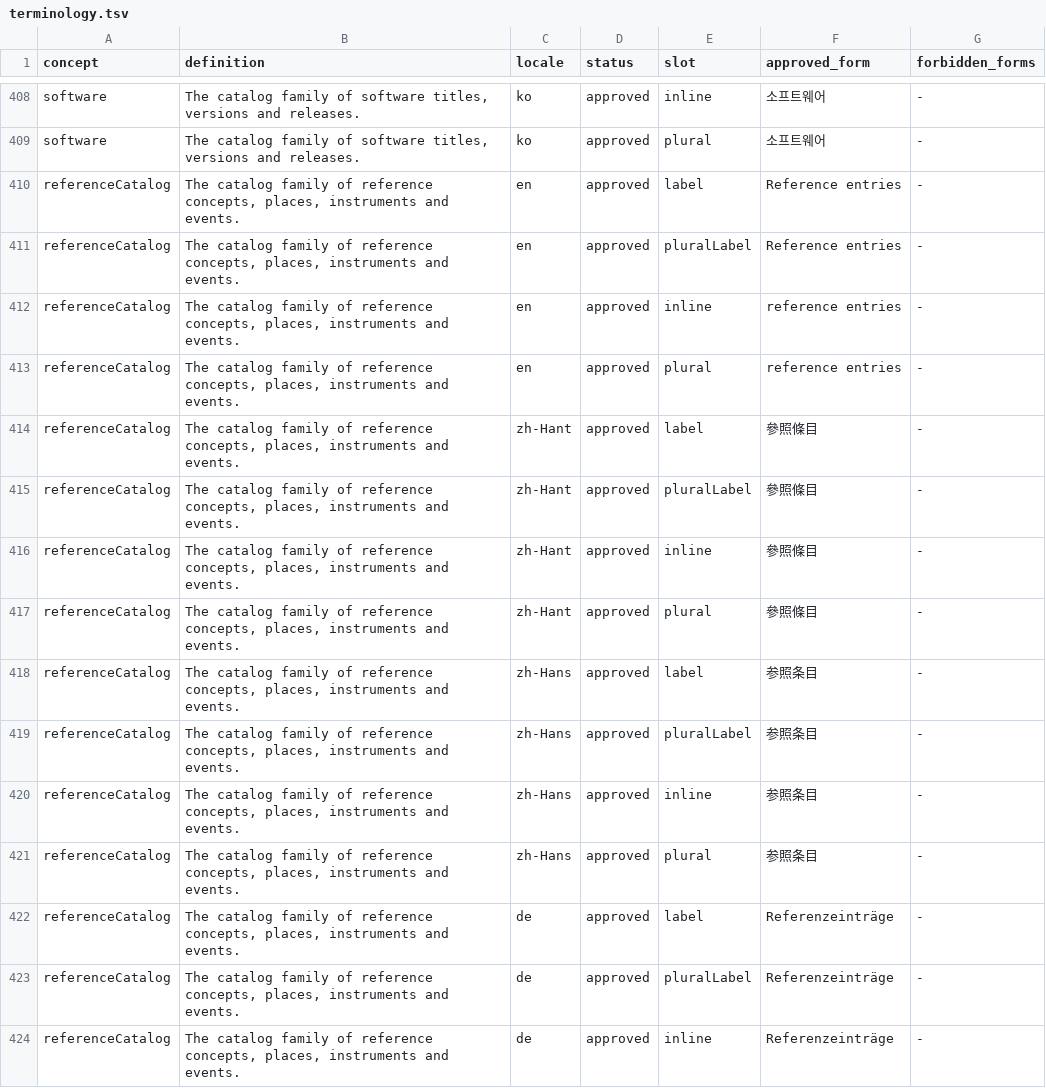
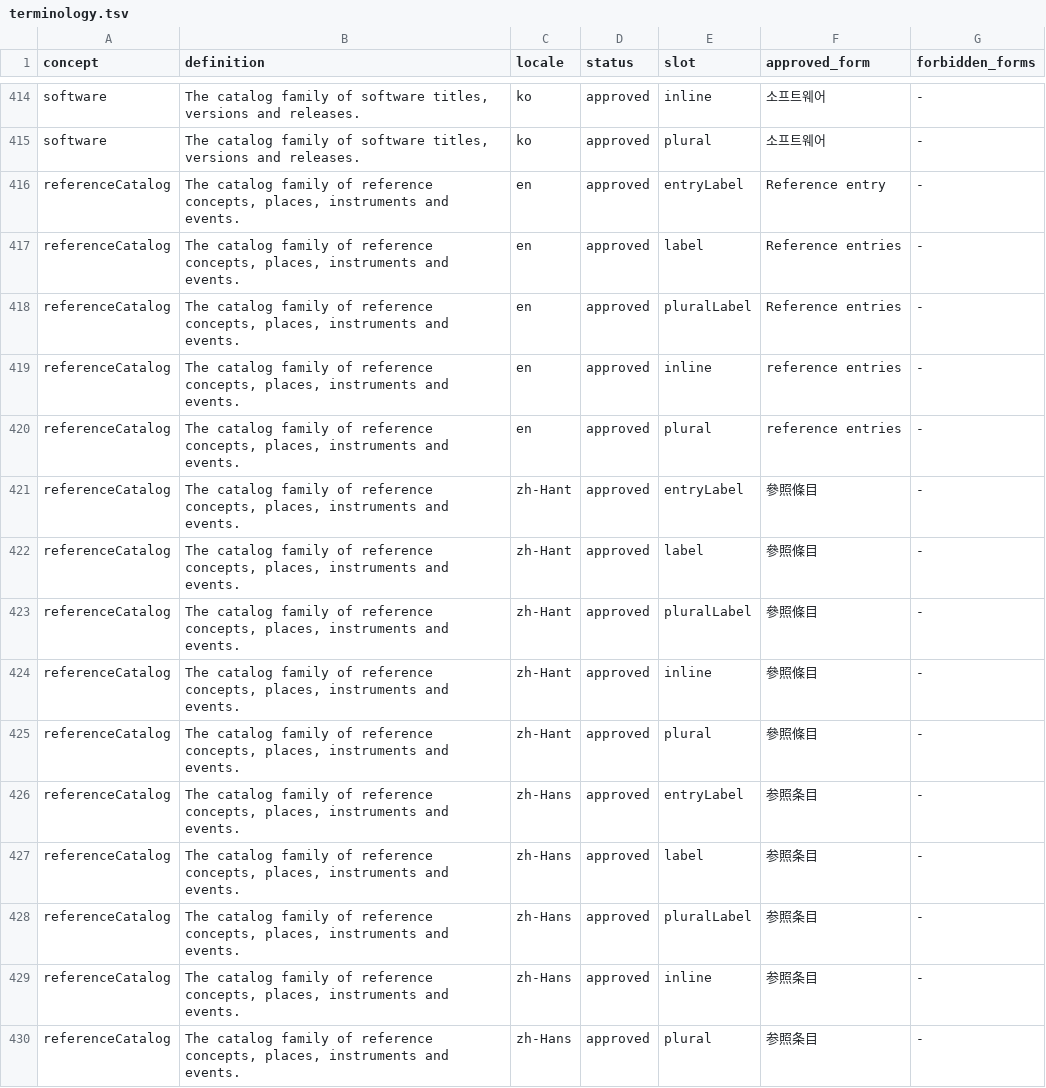
Before and after one commit to rezics/rezics, a TSV file: libraries/i18n/generated/terminology.tsv, drawn as a sheet; only a part is shown, gaps mark what is left out; the shorter side is filled out with more unchanged rows; the diff covers the shown part only; the diff names each change by its address in the sheet, - before the commit and + after, or states it on an @@ line.

```diff
--- a/libraries/i18n/generated/terminology.tsv
+++ b/libraries/i18n/generated/terminology.tsv
+row 416: referenceCatalog | The catalog family of reference concepts, places, instruments and events. | en | approved | entryLabel | Reference entry | -
+row 421: referenceCatalog | The catalog family of reference concepts, places, instruments and events. | zh-Hant | approved | entryLabel | 參照條目 | -
+row 426: referenceCatalog | The catalog family of reference concepts, places, instruments and events. | zh-Hans | approved | entryLabel | 参照条目 | -
```
Also changed, not shown: 9 added rows elsewhere in this file, 18 other files.
